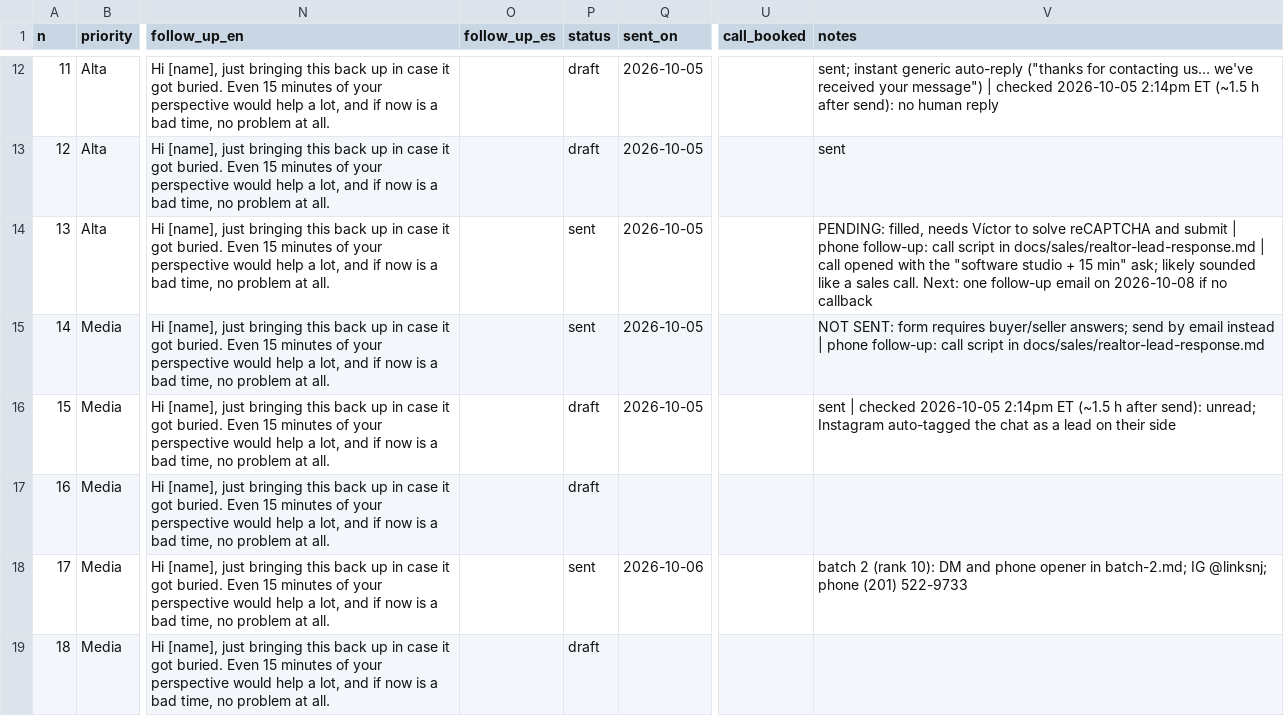
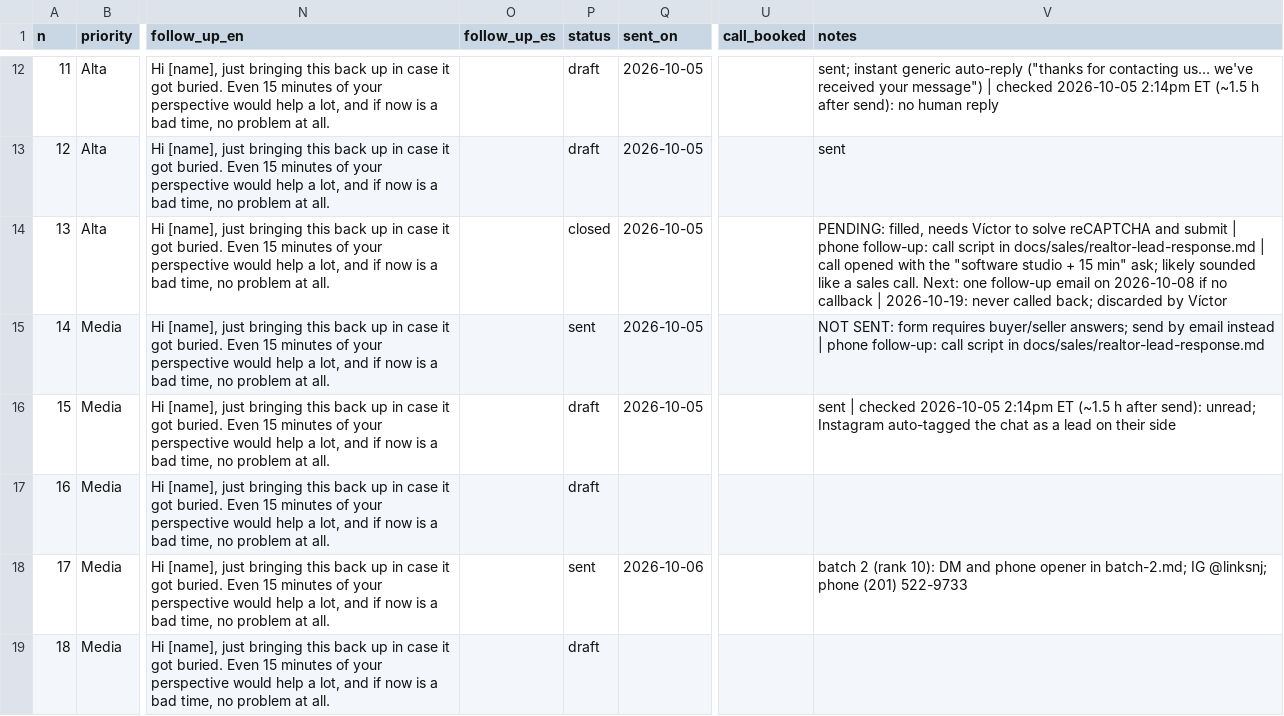
Before and after one commit to invntio/invntio.com, a CSV file: docs/research/realtor-lead-response/outreach-drafts.csv, drawn as a sheet; only a part is shown, gaps mark what is left out; the diff names each change by its address in the sheet, - before the commit and + after, or states it on an @@ line.

```diff
--- a/docs/research/realtor-lead-response/outreach-drafts.csv
+++ b/docs/research/realtor-lead-response/outreach-drafts.csv
-P14 (status): sent
+P14 (status): closed
-V14 (notes): …no callback
+V14 (notes): …no callback | 2026-10-19: never called back; discarded by Víctor
```
